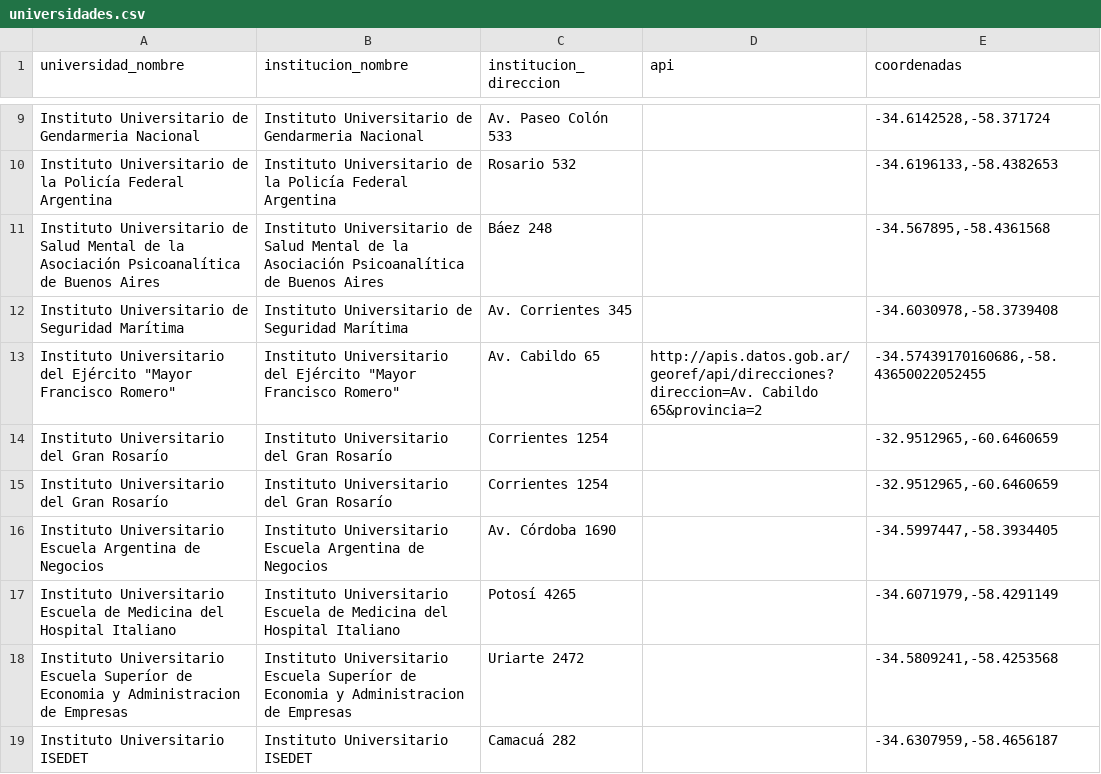
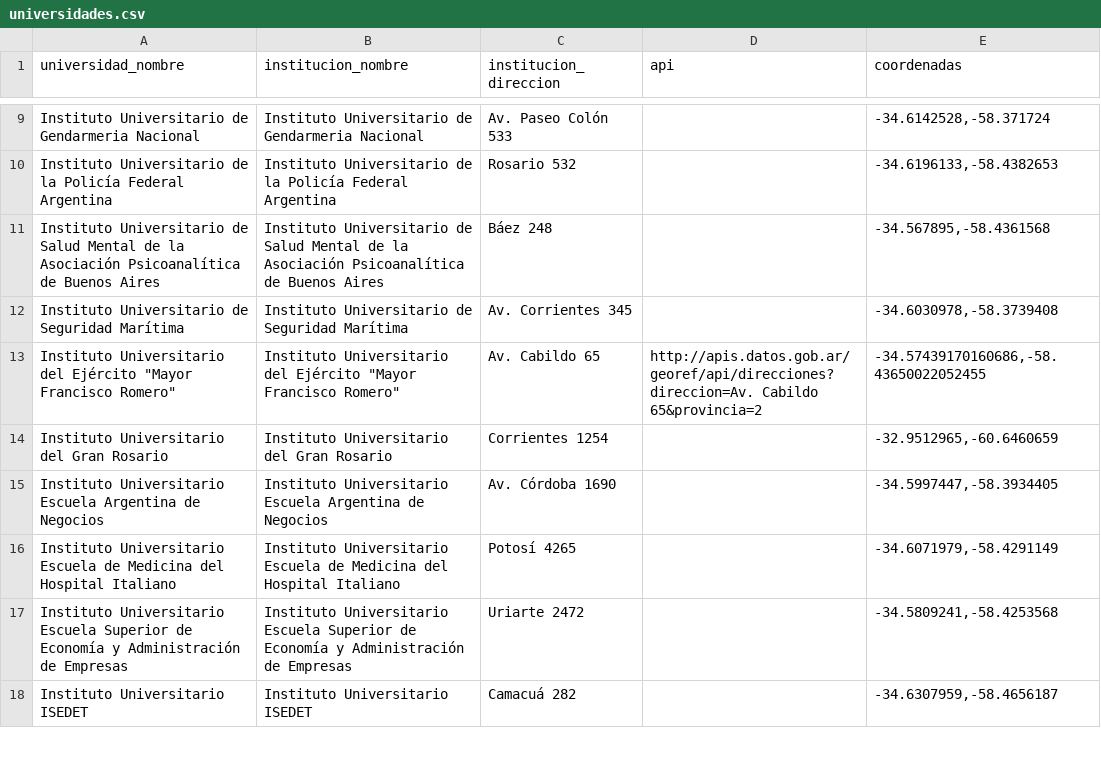
Before and after one commit to chicasentec/viz-carreras-nexjournal, a CSV file: data/input/universidades.csv, drawn as a sheet; only a part is shown, gaps mark what is left out; the diff covers the shown part only.

Commit message:
Filtro muestra de universidades, actualizacion de los inputs y outputs

```diff
--- a/data/input/universidades.csv
+++ b/data/input/universidades.csv
@@ -13,7 +13,6 @@
 "Instituto Universitario del Ejército ""Mayor Francisco Romero""","Instituto Universitario del Ejército ""Mayor Francisco Romero""","Av. Cabildo 65","http://apis.datos.gob.ar/georef/api/direcciones?direccion=Av. Cabildo 65&provincia=2","-34.57439170160686,-58.43650022052455","","","","","","","","","","","","","","","","","","","","",""
-"Instituto Universitario del Gran Rosarío","Instituto Universitario del Gran Rosarío","Corrientes 1254","","-32.9512965,-60.6460659","","","","","","","","","","","","","","","","","","","","",""
-"Instituto Universitario del Gran Rosarío","Instituto Universitario del Gran Rosarío","Corrientes 1254","","-32.9512965,-60.6460659","","","","","","","","","","","","","","","","","","","","",""
+"Instituto Universitario del Gran Rosario","Instituto Universitario del Gran Rosario","Corrientes 1254","","-32.9512965,-60.6460659","","","","","","","","","","","","","","","","","","","","",""
 "Instituto Universitario Escuela Argentina de Negocios","Instituto Universitario Escuela Argentina de Negocios","Av. Córdoba 1690","","-34.5997447,-58.3934405","","","","","","","","","","","","","","","","","","","","",""
 "Instituto Universitario Escuela de Medicina del Hospital Italiano","Instituto Universitario Escuela de Medicina del Hospital Italiano","Potosí 4265","","-34.6071979,-58.4291149","","","","","","","","","","","","","","","","","","","","",""
-"Instituto Universitario Escuela Superíor de Economia y Administracion de Empresas","Instituto Universitario Escuela Superíor de Economia y Administracion de Empresas","Uriarte 2472","","-34.5809241,-58.4253568","","","","","","","","","","","","","","","","","","","","",""
+"Instituto Universitario Escuela Superior de Economía y Administración de Empresas","Instituto Universitario Escuela Superior de Economía y Administración de Empresas","Uriarte 2472","","-34.5809241,-58.4253568","","","","","","","","","","","","","","","","","","","","",""
 "Instituto Universitario ISEDET","Instituto Universitario ISEDET","Camacuá 282","","-34.6307959,-58.4656187","","","","","","","","","","","","","","","","","","","","",""
```
Also changed, not shown: 3 moved rows and 12 edited cells elsewhere in this file, data/output/carreras_universidad_evolucion_genero.csv, data/output/grupos_evolucion_genero.csv, 5 other files.
